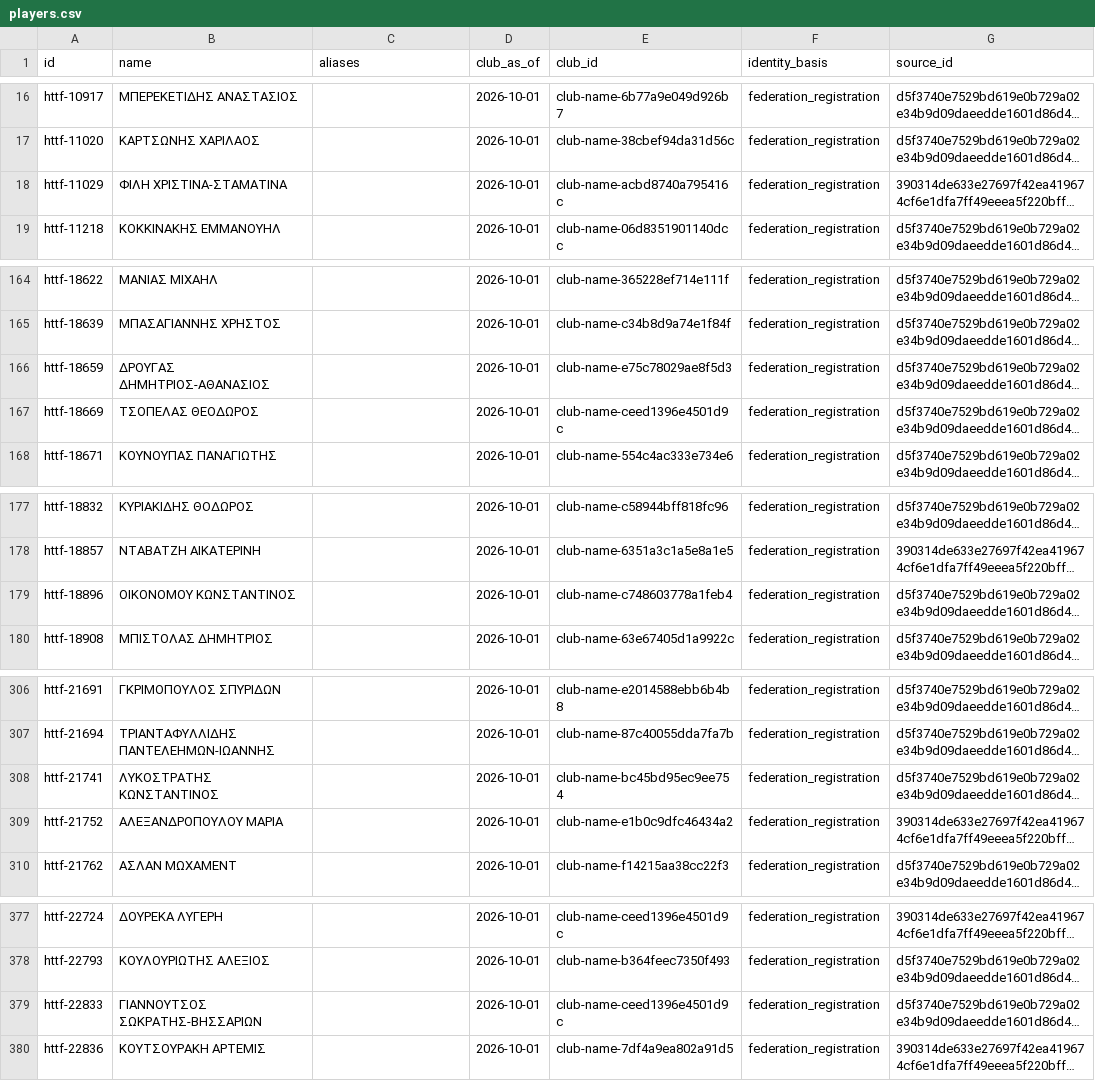
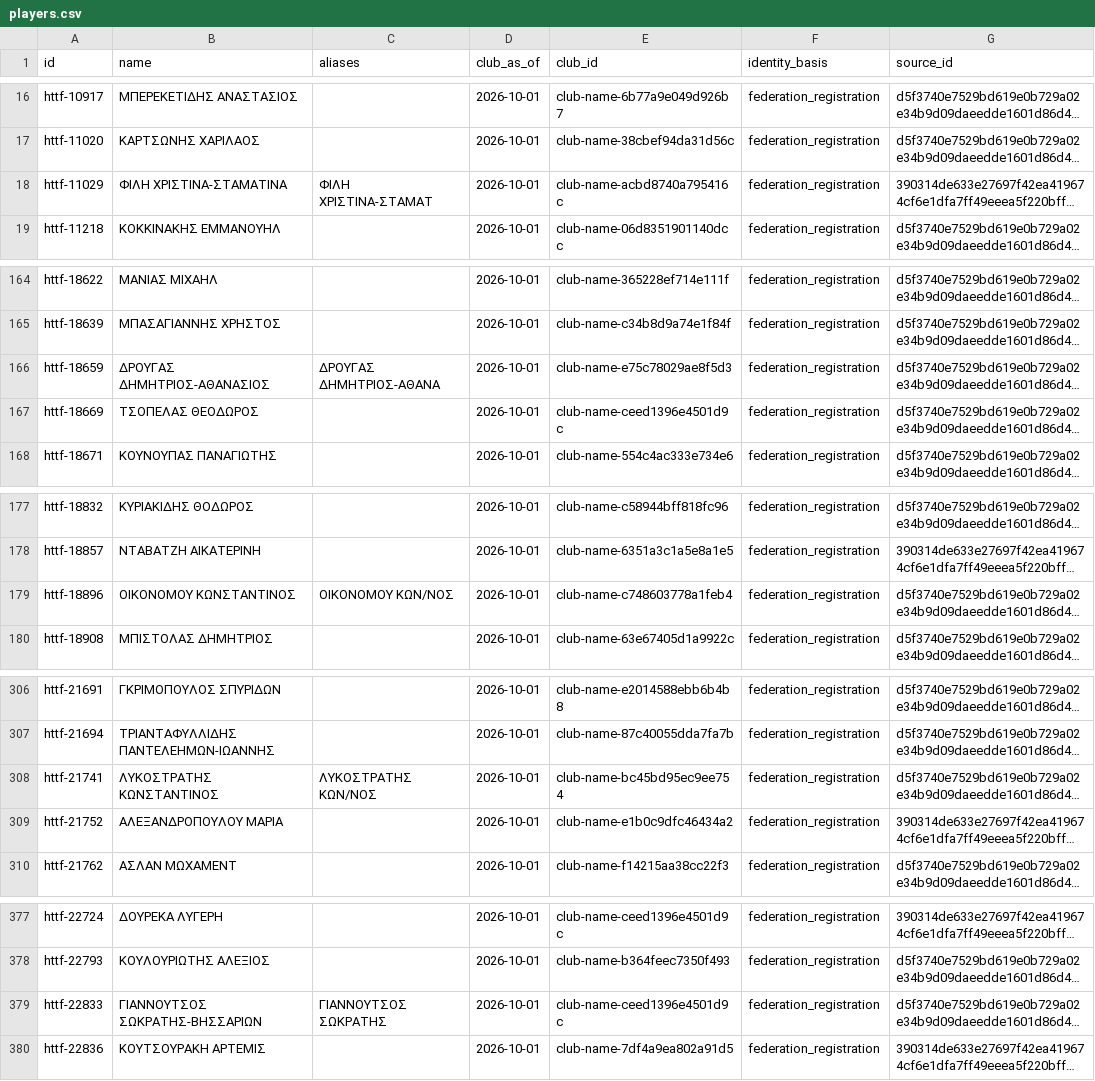
Before and after one commit to thanospolimeridis/greek-tt-stats, a CSV file: imports/players.csv, drawn as a sheet; only a part is shown, gaps mark what is left out; long unchanged cells end in …; the diff covers the shown part only; the diff names each change by its address in the sheet, - before the commit and + after, or states it on an @@ line.

```diff
--- a/imports/players.csv
+++ b/imports/players.csv
-C18 (aliases): (empty)
+C18 (aliases): ΦΙΛΗ ΧΡΙΣΤΙΝΑ-ΣΤΑΜΑΤ
-C166 (aliases): (empty)
+C166 (aliases): ΔΡΟΥΓΑΣ ΔΗΜΗΤΡΙΟΣ-ΑΘΑΝΑ
-C179 (aliases): (empty)
+C179 (aliases): ΟΙΚΟΝΟΜΟΥ ΚΩΝ/ΝΟΣ
-C308 (aliases): (empty)
+C308 (aliases): ΛΥΚΟΣΤΡΑΤΗΣ ΚΩΝ/ΝΟΣ
-C379 (aliases): (empty)
+C379 (aliases): ΓΙΑΝΝΟΥΤΣΟΣ ΣΩΚΡΑΤΗΣ
```
Also changed, not shown: 1 added row and 10 edited cells elsewhere in this file, imports/clubs.csv, 20 other files.
